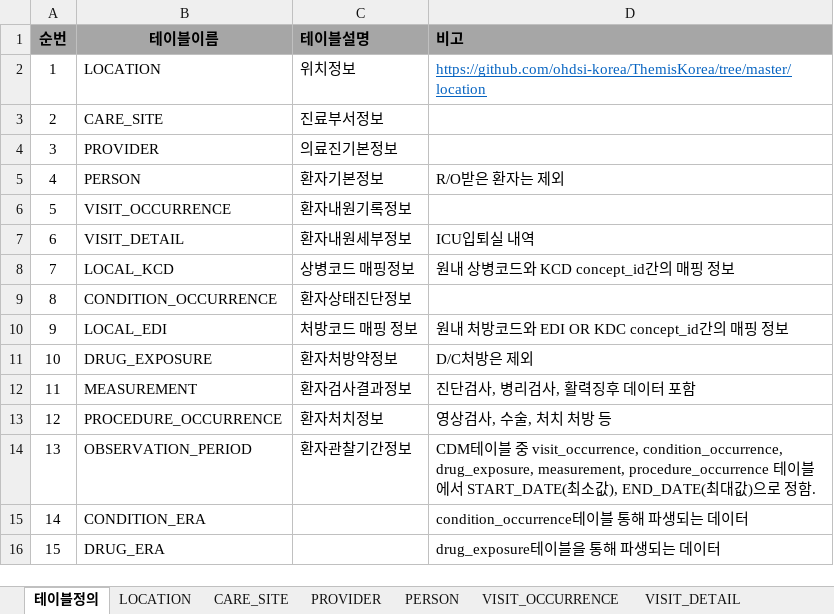
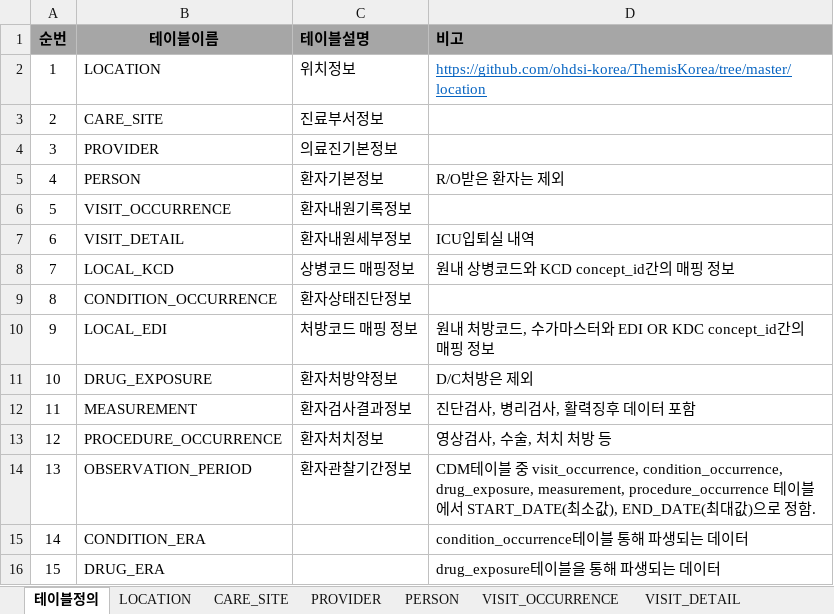
Before and after one commit to simsang1l/Infectious_CDM, an Excel workbook: DSMC/감염병 CDM ETL정의서_계명대.xlsx, sheet 테이블정의, drawn as a sheet; values as stored, in another font and other column widths than the file's, no borders; the diff names each change by its address in the sheet, - before the commit and + after, or states it on an @@ line.

```diff
--- a/DSMC/감염병 CDM ETL정의서_계명대.xlsx (sheet 테이블정의)
+++ b/DSMC/감염병 CDM ETL정의서_계명대.xlsx (sheet 테이블정의)
-D10 (비고): 원내 처방코드와 EDI OR KDC concept_id간의 매핑 정보
+D10 (비고): 원내 처방코드, 수가마스터와 EDI OR KDC concept_id간의 매핑 정보
```
Also changed, not shown: sheet DRUG_EXPOSURE, 5 other files.
